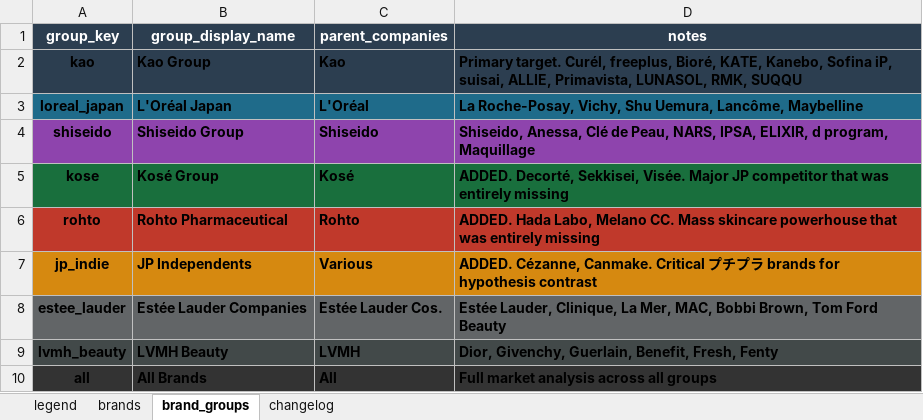
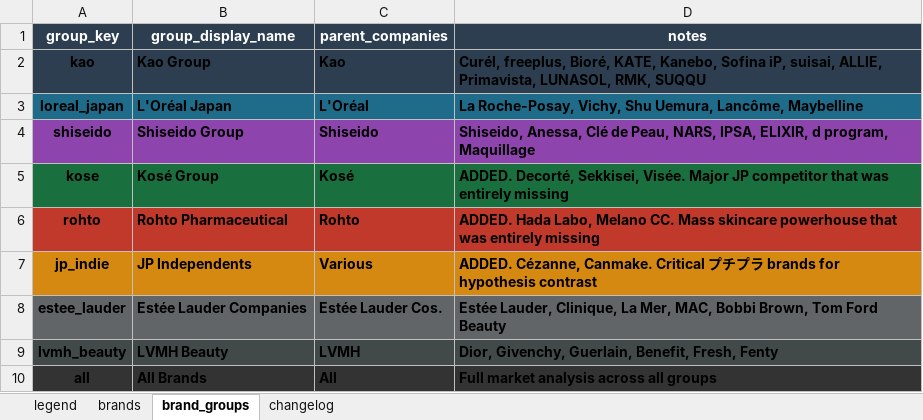
Before and after one commit to Stan-DS-Z/beauty-pulse, an Excel workbook: config/brands.xlsx, sheet brand_groups, drawn as a sheet; values as stored, in another font and other column widths than the file's, no borders; the diff names each change by its address in the sheet, - before the commit and + after, or states it on an @@ line.

```diff
--- a/config/brands.xlsx (sheet brand_groups)
+++ b/config/brands.xlsx (sheet brand_groups)
-D2 (notes): Primary target. Curél, freeplus,…
+D2 (notes): Curél, freeplus,…
```
Also changed, not shown: sheet changelog, sheet brands, 8 other files.
